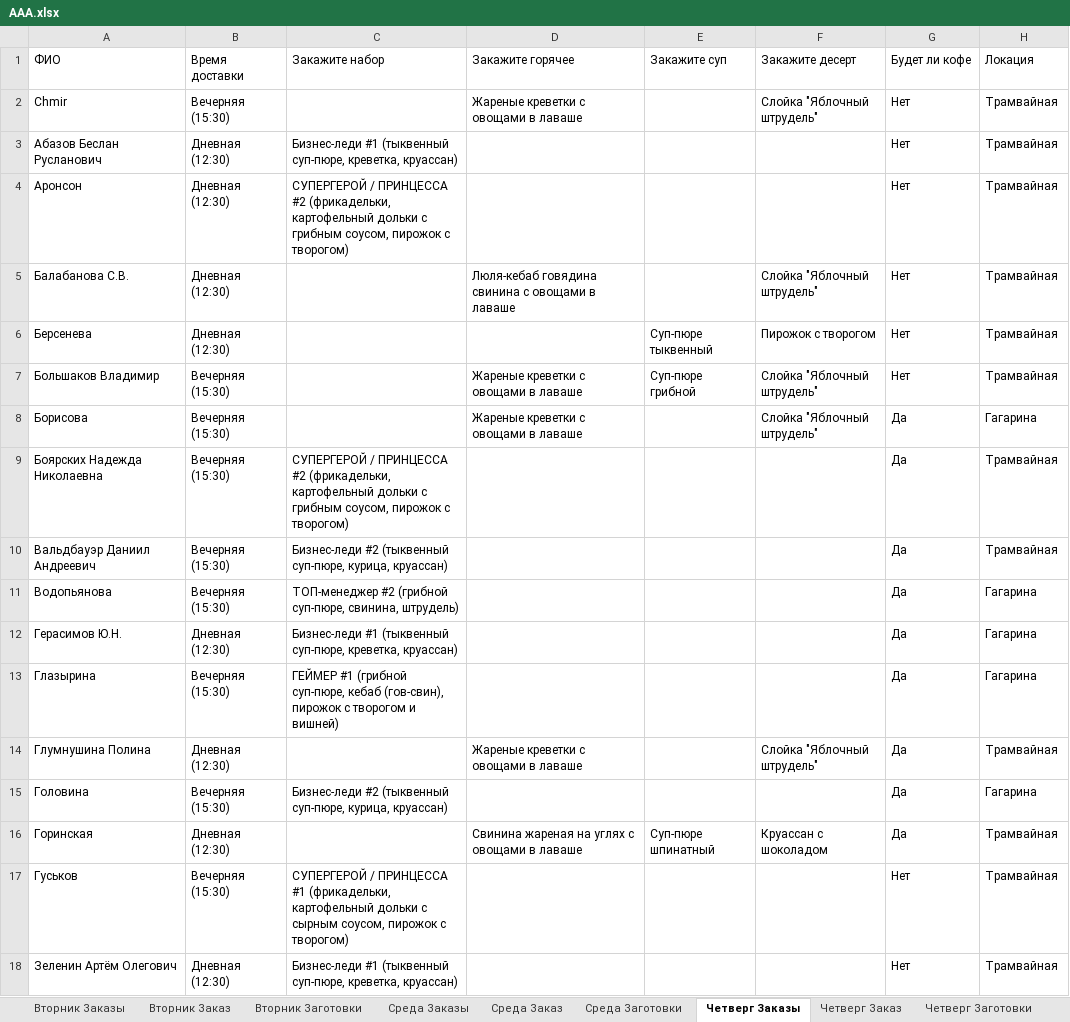
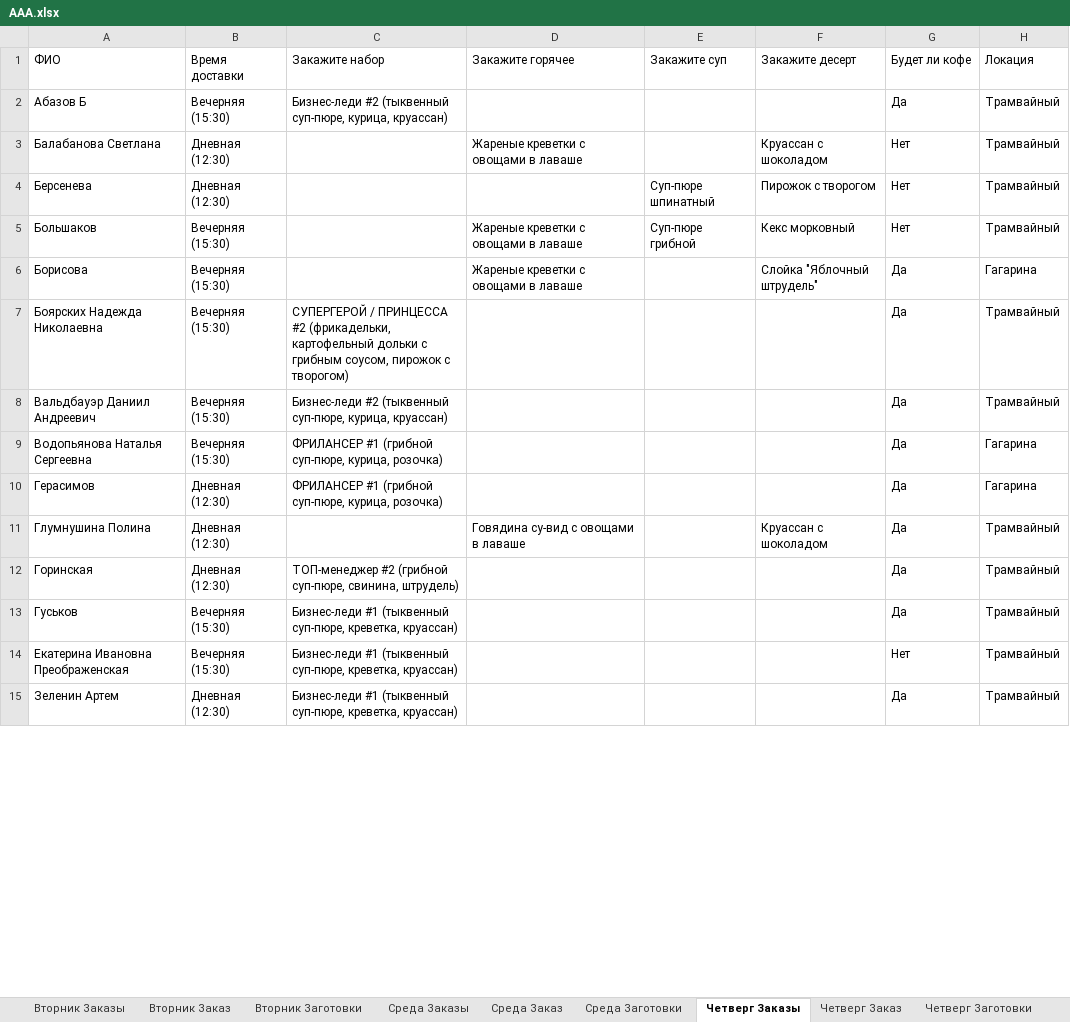
Before and after one commit to Zuguki/WorkLibary, an Excel workbook: WorkLibary/bin/Debug/net7.0/AAA.xlsx, sheet Четверг Заказы, drawn as a sheet; only a part is shown; values as stored, in another font and other column widths than the file's, no borders; removed rows and columns are numbered as before the commit, all else as after; the diff covers the shown part only; the diff names each change by its address in the sheet, - before the commit and + after, or states it on an @@ line.

```diff
--- a/WorkLibary/bin/Debug/net7.0/AAA.xlsx (sheet Четверг Заказы)
+++ b/WorkLibary/bin/Debug/net7.0/AAA.xlsx (sheet Четверг Заказы)
-row 2: Chmir | Вечерняя (15:30) |  | Жареные креветки с овощами в лаваше |  | Слойка "Яблочный штрудель" | Нет | Трамвайная
-row 3: Абазов Беслан Русланович | Дневная (12:30) | Бизнес-леди #1 (тыквенный суп-пюре, креветка, круассан) |  |  |  | Нет | Трамвайная
-row 4: Аронсон | Дневная (12:30) | СУПЕРГЕРОЙ / ПРИНЦЕССА #2 (фрикадельки, картофельный дольки с грибным соусом, пирожок с творогом) |  |  |  | Нет | Трамвайная
+row 2: Абазов Б | Вечерняя (15:30) | Бизнес-леди #2 (тыквенный суп-пюре, курица, круассан) |  |  |  | Да | Трамвайный
-A3 (ФИО): Балабанова С.В.
+A3 (ФИО): Балабанова Светлана
-D3 (Закажите горячее): Люля-кебаб говядина свинина с овощами в лаваше
+D3 (Закажите горячее): Жареные креветки с овощами в лаваше
-F3 (Закажите десерт): Слойка "Яблочный штрудель"
+F3 (Закажите десерт): Круассан с шоколадом
-H3:H5 (Локация): Трамвайная
+H3:H5 (Локация): Трамвайный
-E4 (Закажите суп): Суп-пюре тыквенный
+E4 (Закажите суп): Суп-пюре шпинатный
-A5 (ФИО): Большаков Владимир
+A5 (ФИО): Большаков
-F5 (Закажите десерт): Слойка "Яблочный штрудель"
+F5 (Закажите десерт): Кекс морковный
-H7:H8 (Локация): Трамвайная
+H7:H8 (Локация): Трамвайный
-A9 (ФИО): Водопьянова
+A9 (ФИО): Водопьянова Наталья Сергеевна
-C9 (Закажите набор): ТОП-менеджер #2 (грибной суп-пюре, свинина, штрудель)
+C9 (Закажите набор): ФРИЛАНСЕР #1 (грибной суп-пюре, курица, розочка)
-A10 (ФИО): Герасимов Ю.Н.
+A10 (ФИО): Герасимов
-C10 (Закажите набор): Бизнес-леди #1 (тыквенный суп-пюре, креветка, круассан)
+C10 (Закажите набор): ФРИЛАНСЕР #1 (грибной суп-пюре, курица, розочка)
-row 13: Глазырина | Вечерняя (15:30) | ГЕЙМЕР #1 (грибной суп-пюре, кебаб (гов-свин), пирожок с творогом и вишней) |  |  |  | Да | Гагарина
-D11 (Закажите горячее): Жареные креветки с овощами в лаваше
+D11 (Закажите горячее): Говядина су-вид с овощами в лаваше
-F11 (Закажите десерт): Слойка "Яблочный штрудель"
+F11 (Закажите десерт): Круассан с шоколадом
-H11 (Локация): Трамвайная
+H11 (Локация): Трамвайный
-row 15: Головина | Вечерняя (15:30) | Бизнес-леди #2 (тыквенный суп-пюре, курица, круассан) |  |  |  | Да | Гагарина
-C12 (Закажите набор): (empty)
+C12 (Закажите набор): ТОП-менеджер #2 (грибной суп-пюре, свинина, штрудель)
-D12 (Закажите горячее): Свинина жареная на углях с овощами в лаваше
+D12 (Закажите горячее): (empty)
-E12 (Закажите суп): Суп-пюре шпинатный
+E12 (Закажите суп): (empty)
-F12 (Закажите десерт): Круассан с шоколадом
+F12 (Закажите десерт): (empty)
-H12:H14 (Локация): Трамвайная
+H12:H14 (Локация): Трамвайный
-C13 (Закажите набор): СУПЕРГЕРОЙ / ПРИНЦЕССА #1 (фрикадельки, картофельный дольки с сырным соусом, пирожок с творогом)
+C13 (Закажите набор): Бизнес-леди #1 (тыквенный суп-пюре, креветка, круассан)
-G13 (Будет ли кофе): Нет
+G13 (Будет ли кофе): Да
-A14 (ФИО): Зеленин Артём Олегович
+A14 (ФИО): Екатерина Ивановна Преображенская
-B14 (Время доставки): Дневная (12:30)
+B14 (Время доставки): Вечерняя (15:30)
+row 15: Зеленин Артем | Дневная (12:30) | Бизнес-леди #1 (тыквенный суп-пюре, креветка, круассан) |  |  |  | Да | Трамвайный
```
Also changed, not shown: 5 added rows, 8 removed rows and 53 edited cells elsewhere in this sheet, sheet Пятница Заказы, sheet Среда Заказы, sheet Вторник Заказы, sheet Вторник Заготовки, sheet Пятница Заготовки, sheet Среда Заготовки, 5 more sheets, WorkLibary/bin/Debug/net7.0/A.xlsx, 18 other files.
